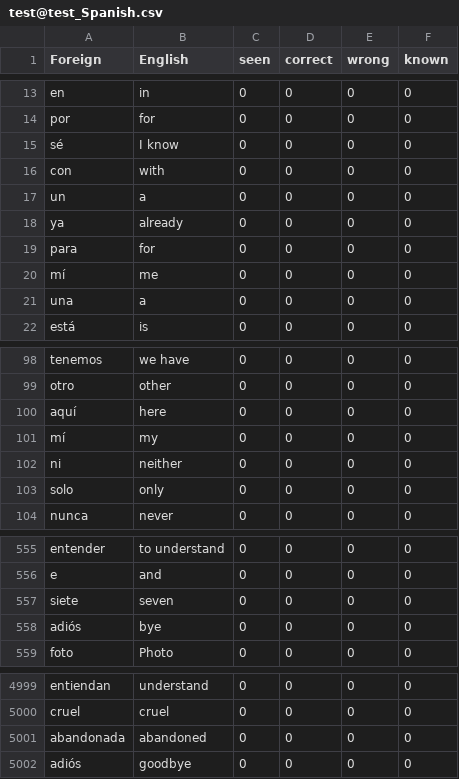
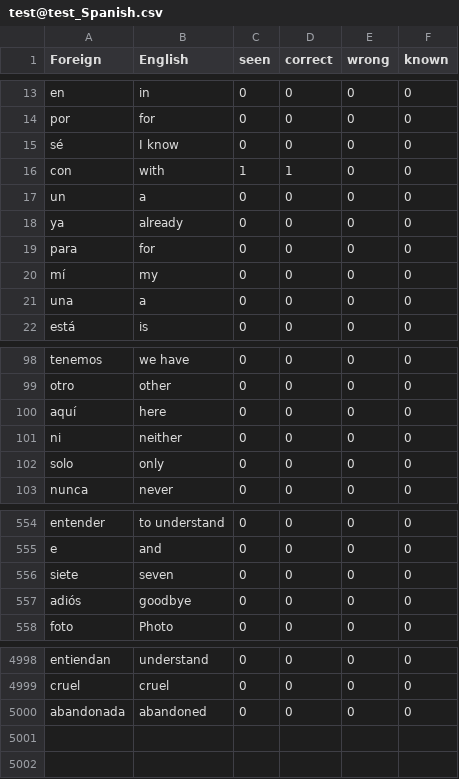
Before and after one commit to malakamahdy/SMRTVocab2.0, a CSV file: backend/UserWords/test@test_Spanish.csv, drawn as a sheet; only a part is shown, gaps mark what is left out.

```diff
--- a/backend/UserWords/test@test_Spanish.csv
+++ b/backend/UserWords/test@test_Spanish.csv
@@ -15,3 +15,3 @@ por,for,0,0,0,0
 sé,I know,0,0,0,0
-con,with,0,0,0,0
+con,with,1,1,0,0
 un,a,0,0,0,0
@@ -19,3 +19,3 @@ ya,already,0,0,0,0
 para,for,0,0,0,0
-mí,me,0,0,0,0
+mí,my,0,0,0,0
 una,a,0,0,0,0
@@ -100,3 +100,2 @@ otro,other,0,0,0,0
 aquí,here,0,0,0,0
-mí,my,0,0,0,0
 ni,neither,0,0,0,0
@@ -557,3 +556,3 @@ e,and,0,0,0,0
 siete,seven,0,0,0,0
-adiós,bye,0,0,0,0
+adiós, goodbye,0,0,0,0
 foto,Photo,0,0,0,0
@@ -5001,2 +5000 @@ cruel,cruel,0,0,0,0
 abandonada,abandoned,0,0,0,0
-adiós, goodbye,0,0,0,0
```
Also changed, not shown: 13 other files.
